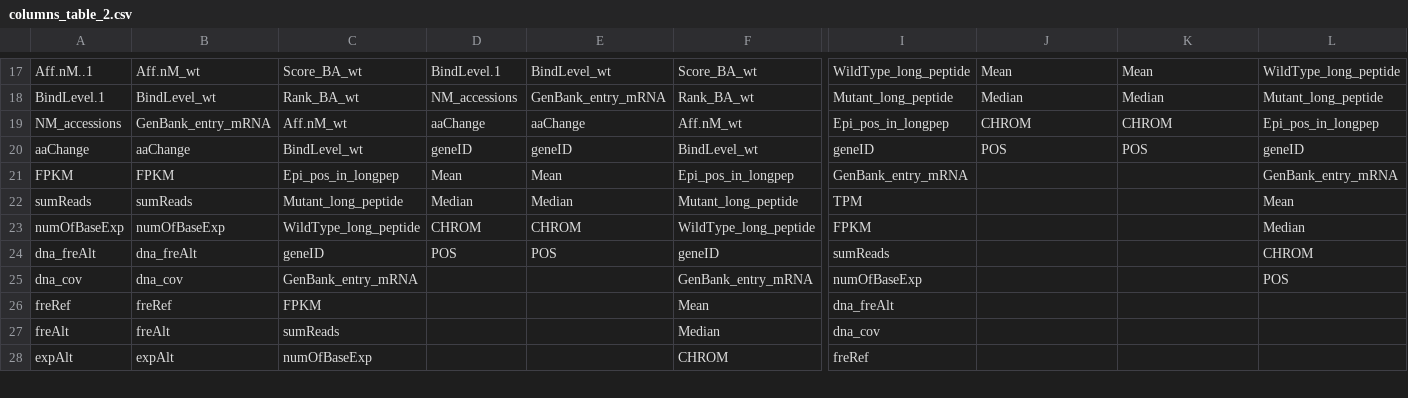
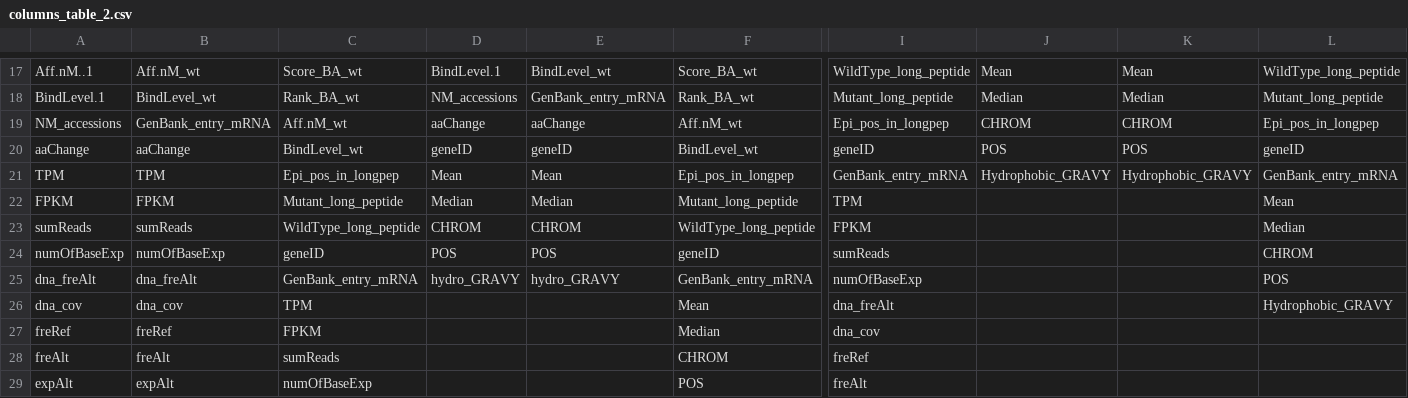
Before and after one commit to airbox11/neoEpitopePipeline, a CSV file: columns_table_2.csv, drawn as a sheet; only a part is shown, gaps mark what is left out; rows hold the shown columns only; the diff covers the shown part only; the diff names each change by its address in the sheet, - before the commit and + after, or states it on an @@ line.

```diff
--- a/columns_table_2.csv
+++ b/columns_table_2.csv
-A21: FPKM
+A21: TPM
-B21: FPKM
+B21: TPM
-J21: (empty)
+J21: Hydrophobic_GRAVY
-K21: (empty)
+K21: Hydrophobic_GRAVY
-A22: sumReads
+A22: FPKM
-B22: sumReads
+B22: FPKM
-A23: numOfBaseExp
+A23: sumReads
-B23: numOfBaseExp
+B23: sumReads
-A24: dna_freAlt
+A24: numOfBaseExp
-B24: dna_freAlt
+B24: numOfBaseExp
-A25: dna_cov
+A25: dna_freAlt
-B25: dna_cov
+B25: dna_freAlt
-D25: (empty)
+D25: hydro_GRAVY
-E25: (empty)
+E25: hydro_GRAVY
-A26: freRef
+A26: dna_cov
-B26: freRef
+B26: dna_cov
-C26: FPKM
+C26: TPM
-L26: (empty)
+L26: Hydrophobic_GRAVY
-A27: freAlt
+A27: freRef
-B27: freAlt
+B27: freRef
-C27: sumReads
+C27: FPKM
-A28: expAlt
+A28: freAlt
-B28: expAlt
+B28: freAlt
-C28: numOfBaseExp
+C28: sumReads
+row 29: expAlt | expAlt | numOfBaseExp |  |  | POS | freAlt
```
Also changed, not shown: 1 added row, 2 removed rows and 35 edited cells elsewhere in this file, reName.tsv, 5 other files.
